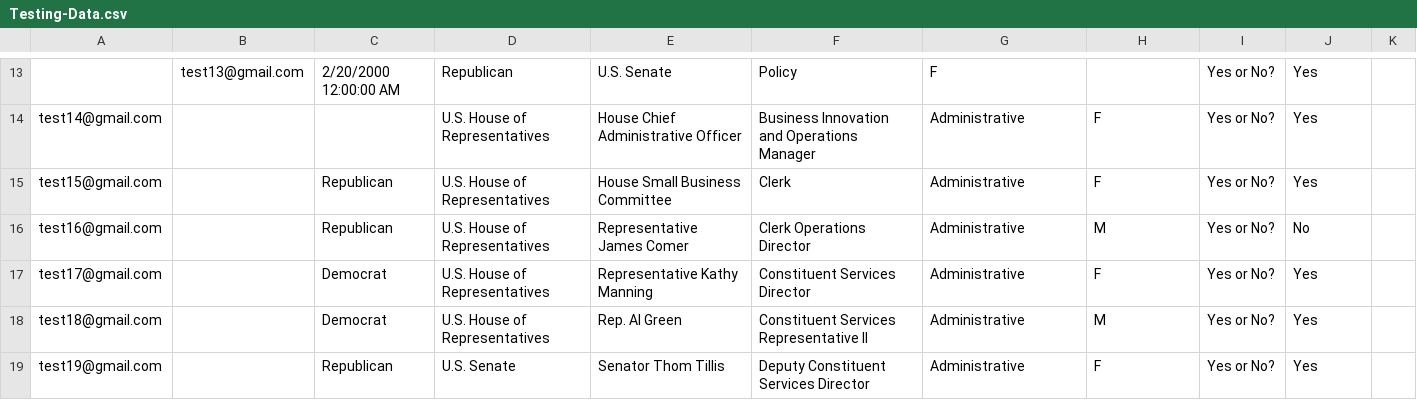
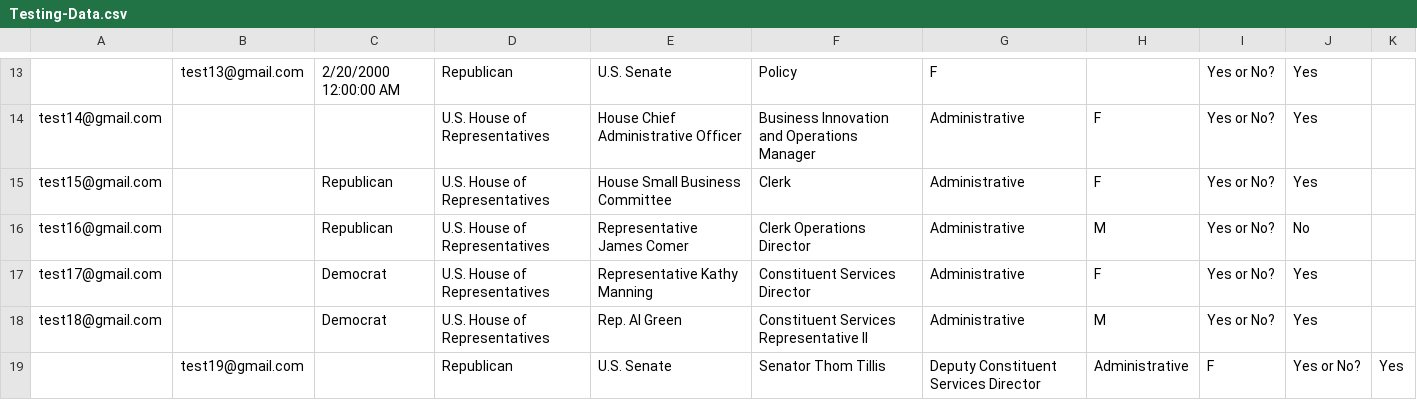
Before and after one commit to AdenK2027/Polling-Statistics-Hub, a CSV file: files/Testing-Data.csv, drawn as a sheet; only a part is shown, gaps mark what is left out.

```diff
--- a/files/Testing-Data.csv
+++ b/files/Testing-Data.csv
@@ -18,2 +18,2 @@ test17@gmail.com,,Democrat,U.S. House of Representatives,Representative Kathy Ma
 test18@gmail.com,,Democrat,U.S. House of Representatives,Rep. Al Green,Constituent Services Representative II,Administrative,M,Yes or No?,Yes,
-test19@gmail.com,,Republican,U.S. Senate,Senator Thom Tillis,Deputy Constituent Services Director,Administrative,F,Yes or No?,Yes
+,test19@gmail.com,,Republican,U.S. Senate,Senator Thom Tillis,Deputy Constituent Services Director,Administrative,F,Yes or No?,Yes
```
Also changed, not shown: 6 other files.
